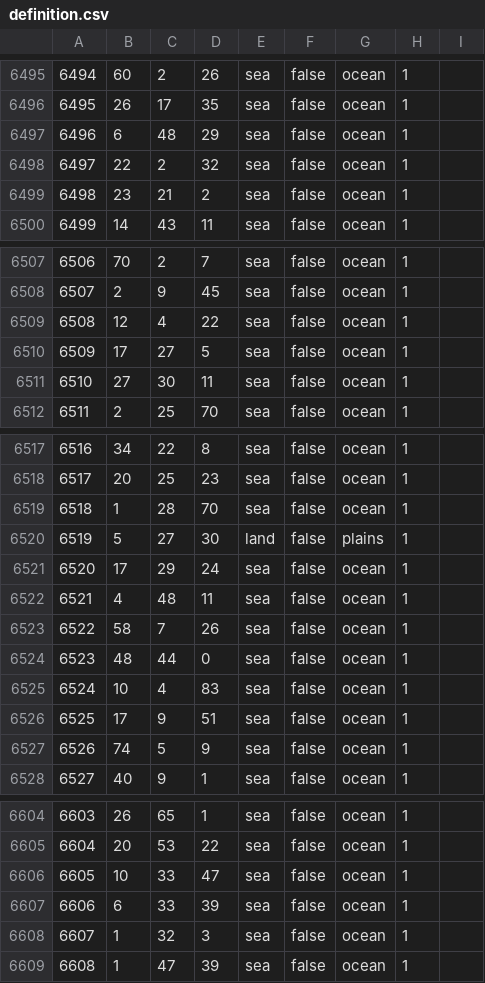
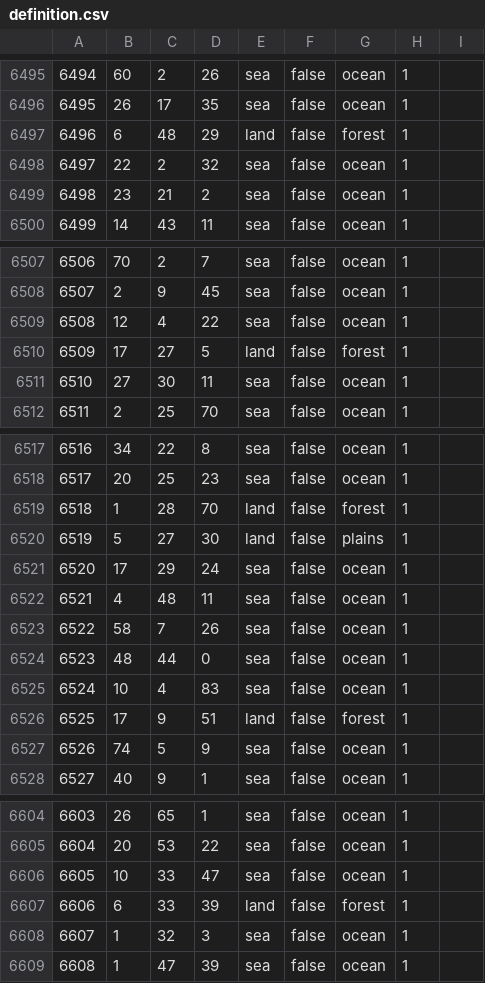
Before and after one commit to Yemven/thelastdaysofpoland, a CSV file: map/definition.csv, drawn as a sheet; only a part is shown, gaps mark what is left out; the diff covers the shown part only.

```diff
--- a/map/definition.csv
+++ b/map/definition.csv
@@ -6496,3 +6496,3 @@
 6495;26;17;35;sea;false;ocean;1;
-6496;6;48;29;sea;false;ocean;1;
+6496;6;48;29;land;false;forest;1;
 6497;22;2;32;sea;false;ocean;1;
@@ -6509,3 +6509,3 @@
 6508;12;4;22;sea;false;ocean;1;
-6509;17;27;5;sea;false;ocean;1;
+6509;17;27;5;land;false;forest;1;
 6510;27;30;11;sea;false;ocean;1;
@@ -6518,3 +6518,3 @@
 6517;20;25;23;sea;false;ocean;1;
-6518;1;28;70;sea;false;ocean;1;
+6518;1;28;70;land;false;forest;1;
 6519;5;27;30;land;false;plains;1;
@@ -6525,3 +6525,3 @@
 6524;10;4;83;sea;false;ocean;1;
-6525;17;9;51;sea;false;ocean;1;
+6525;17;9;51;land;false;forest;1;
 6526;74;5;9;sea;false;ocean;1;
@@ -6606,3 +6606,3 @@
 6605;10;33;47;sea;false;ocean;1;
-6606;6;33;39;sea;false;ocean;1;
+6606;6;33;39;land;false;forest;1;
 6607;1;32;3;sea;false;ocean;1;
```
Also changed, not shown: 14 edited cells elsewhere in this file, 9 other files.
